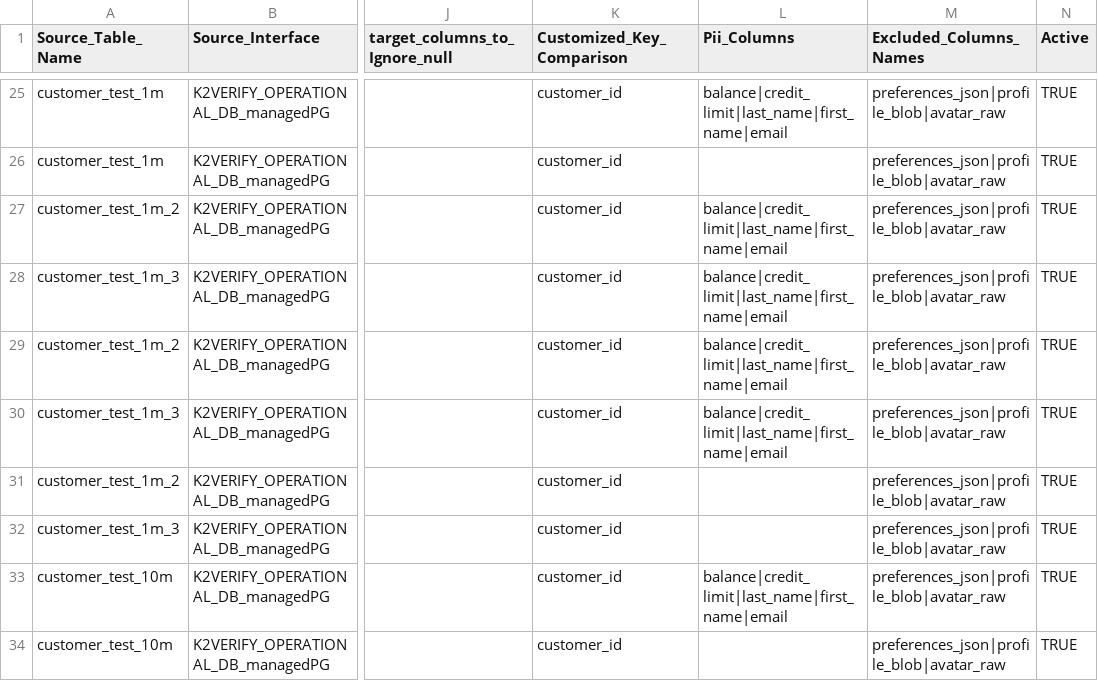
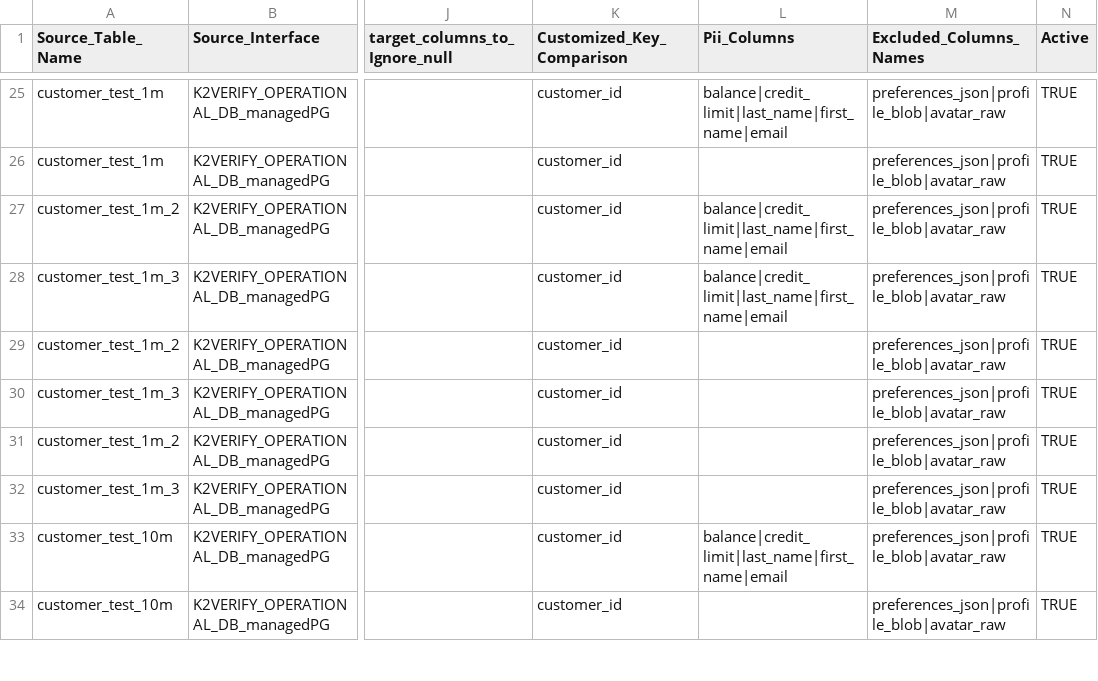
Before and after one commit to giladsalem1/k2veirfy, a CSV file: Implementation/LogicalUnits/K2Verify/Mtable/mtK2VerifyConfig.csv, drawn as a sheet; only a part is shown, gaps mark what is left out; the diff names each change by its address in the sheet, - before the commit and + after, or states it on an @@ line.

Commit message:
update mtable

```diff
--- a/Implementation/LogicalUnits/K2Verify/Mtable/mtK2VerifyConfig.csv
+++ b/Implementation/LogicalUnits/K2Verify/Mtable/mtK2VerifyConfig.csv
-L29:L30 (Pii_Columns): balance|credit_limit|last_name|first_name|email
+L29:L30 (Pii_Columns): (empty)
```
